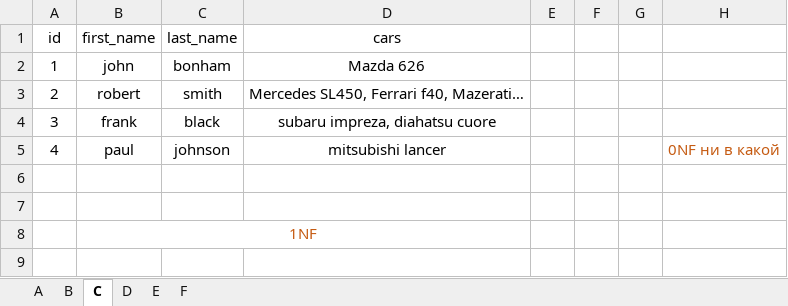
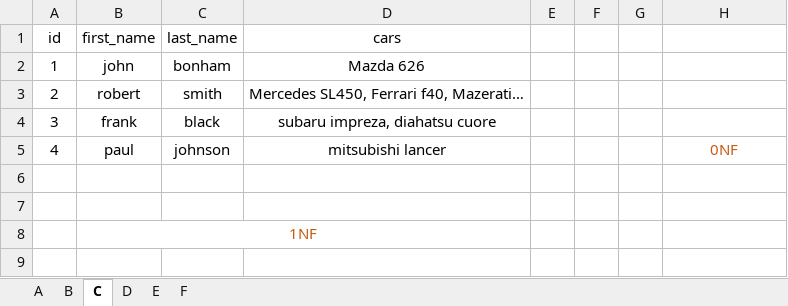
Before and after one commit to TMS-BI21-onl/veronika.shnip, an Excel workbook: Lesson 7/HW_7.xlsx, sheet С, drawn as a sheet; only a part is shown; values as stored, in another font and other column widths than the file's, no borders; the diff names each change by its address in the sheet, - before the commit and + after, or states it on an @@ line.

Commit message:
ADD HW 7

```diff
--- a/Lesson 7/HW_7.xlsx (sheet С)
+++ b/Lesson 7/HW_7.xlsx (sheet С)
-H5: 0NF ни в какой
+H5: 0NF
```
